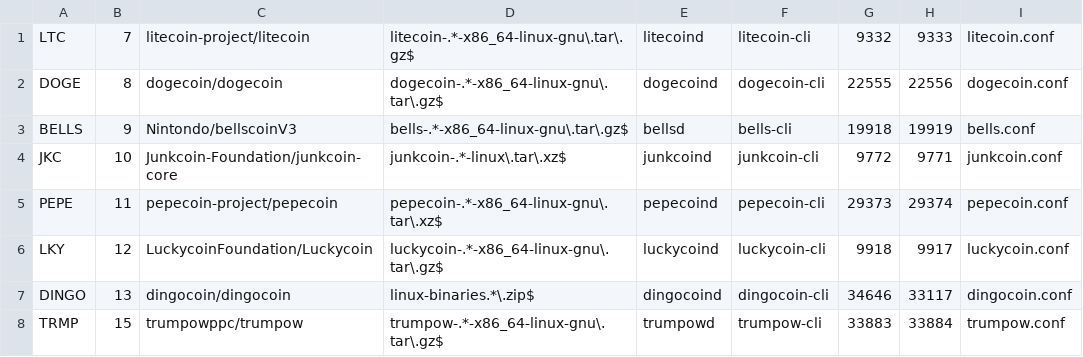
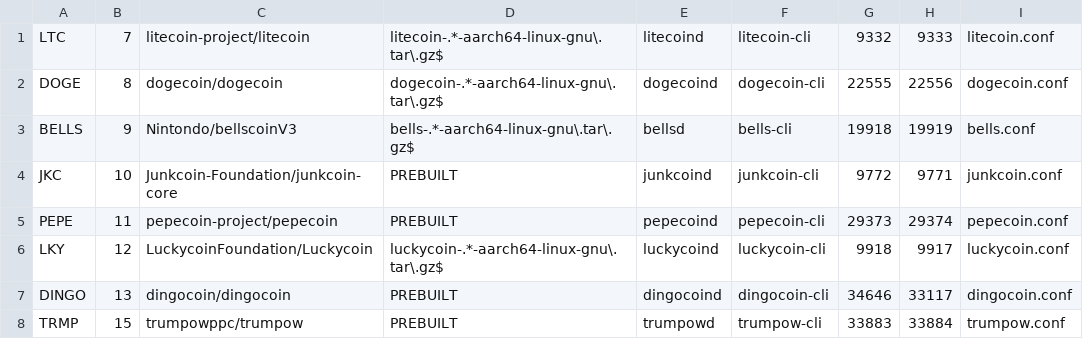
Before and after one commit to bobparkerbob888-tech/happychina-gpu-pools, a TSV file: happychina-yiimp/docker/daemons/coins.tsv, drawn as a sheet.

Commit message:
Build full ARM64 Yiimp pool with all 8 coins
LTC, DOGE, BELLS, LKY use official aarch64 release binaries.
JKC, PEPE, DINGO, TRMP compiled from source in multi-stage Docker build.
Stratum built without x86-specific flags for native ARM64.

```diff
--- a/happychina-yiimp/docker/daemons/coins.tsv
+++ b/happychina-yiimp/docker/daemons/coins.tsv
@@ -1,8 +1,8 @@
-LTC|7|litecoin-project/litecoin|litecoin-.*-x86_64-linux-gnu\.tar\.gz$|litecoind|litecoin-cli|9332|9333|litecoin.conf
-DOGE|8|dogecoin/dogecoin|dogecoin-.*-x86_64-linux-gnu\.tar\.gz$|dogecoind|dogecoin-cli|22555|22556|dogecoin.conf
-BELLS|9|Nintondo/bellscoinV3|bells-.*-x86_64-linux-gnu\.tar\.gz$|bellsd|bells-cli|19918|19919|bells.conf
-JKC|10|Junkcoin-Foundation/junkcoin-core|junkcoin-.*-linux\.tar\.xz$|junkcoind|junkcoin-cli|9772|9771|junkcoin.conf
-PEPE|11|pepecoin-project/pepecoin|pepecoin-.*-x86_64-linux-gnu\.tar\.xz$|pepecoind|pepecoin-cli|29373|29374|pepecoin.conf
-LKY|12|LuckycoinFoundation/Luckycoin|luckycoin-.*-x86_64-linux-gnu\.tar\.gz$|luckycoind|luckycoin-cli|9918|9917|luckycoin.conf
-DINGO|13|dingocoin/dingocoin|linux-binaries.*\.zip$|dingocoind|dingocoin-cli|34646|33117|dingocoin.conf
-TRMP|15|trumpowppc/trumpow|trumpow-.*-x86_64-linux-gnu\.tar\.gz$|trumpowd|trumpow-cli|33883|33884|trumpow.conf
+LTC|7|litecoin-project/litecoin|litecoin-.*-aarch64-linux-gnu\.tar\.gz$|litecoind|litecoin-cli|9332|9333|litecoin.conf
+DOGE|8|dogecoin/dogecoin|dogecoin-.*-aarch64-linux-gnu\.tar\.gz$|dogecoind|dogecoin-cli|22555|22556|dogecoin.conf
+BELLS|9|Nintondo/bellscoinV3|bells-.*-aarch64-linux-gnu\.tar\.gz$|bellsd|bells-cli|19918|19919|bells.conf
+JKC|10|Junkcoin-Foundation/junkcoin-core|PREBUILT|junkcoind|junkcoin-cli|9772|9771|junkcoin.conf
+PEPE|11|pepecoin-project/pepecoin|PREBUILT|pepecoind|pepecoin-cli|29373|29374|pepecoin.conf
+LKY|12|LuckycoinFoundation/Luckycoin|luckycoin-.*-aarch64-linux-gnu\.tar\.gz$|luckycoind|luckycoin-cli|9918|9917|luckycoin.conf
+DINGO|13|dingocoin/dingocoin|PREBUILT|dingocoind|dingocoin-cli|34646|33117|dingocoin.conf
+TRMP|15|trumpowppc/trumpow|PREBUILT|trumpowd|trumpow-cli|33883|33884|trumpow.conf
```
Also changed, not shown: 8 other files.
